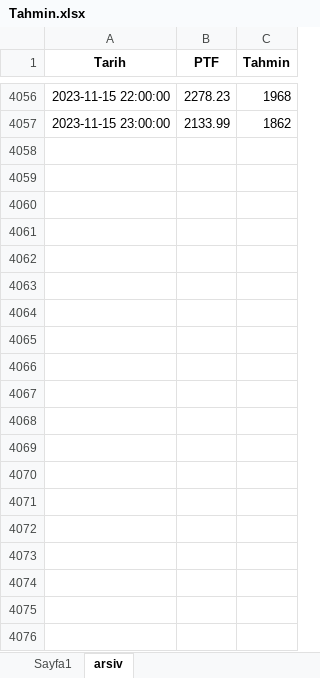
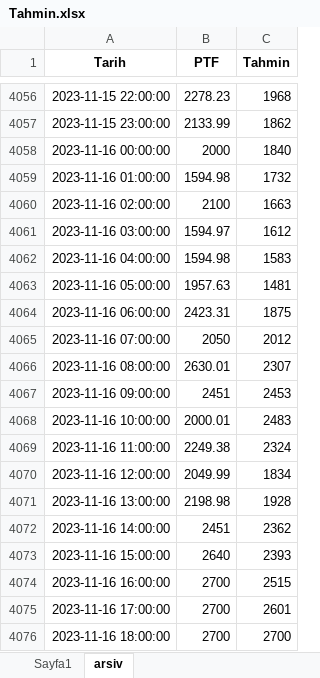
Before and after one commit to mbyarici/marketdata, an Excel workbook: Tahmin.xlsx, sheet arsiv, drawn as a sheet; only a part is shown, gaps mark what is left out; values as stored, in another font and other column widths than the file's, no borders; the diff covers the shown part only; the diff names each change by its address in the sheet, - before the commit and + after, or states it on an @@ line.

```diff
--- a/Tahmin.xlsx (sheet arsiv)
+++ b/Tahmin.xlsx (sheet arsiv)
+row 4058: 2023-11-16 00:00:00 | 2000 | 1840
+row 4059: 2023-11-16 01:00:00 | 1594.98 | 1732
+row 4060: 2023-11-16 02:00:00 | 2100 | 1663
+row 4061: 2023-11-16 03:00:00 | 1594.97 | 1612
+row 4062: 2023-11-16 04:00:00 | 1594.98 | 1583
+row 4063: 2023-11-16 05:00:00 | 1957.63 | 1481
+row 4064: 2023-11-16 06:00:00 | 2423.31 | 1875
+row 4065: 2023-11-16 07:00:00 | 2050 | 2012
+row 4066: 2023-11-16 08:00:00 | 2630.01 | 2307
+row 4067: 2023-11-16 09:00:00 | 2451 | 2453
+row 4068: 2023-11-16 10:00:00 | 2000.01 | 2483
+row 4069: 2023-11-16 11:00:00 | 2249.38 | 2324
+row 4070: 2023-11-16 12:00:00 | 2049.99 | 1834
+row 4071: 2023-11-16 13:00:00 | 2198.98 | 1928
+row 4072: 2023-11-16 14:00:00 | 2451 | 2362
+row 4073: 2023-11-16 15:00:00 | 2640 | 2393
+row 4074: 2023-11-16 16:00:00 | 2700 | 2515
+row 4075: 2023-11-16 17:00:00 | 2700 | 2601
+row 4076: 2023-11-16 18:00:00 | 2700 | 2700
```
Also changed, not shown: 341 added rows elsewhere in this sheet, sheet Sayfa1, 6 other files.
